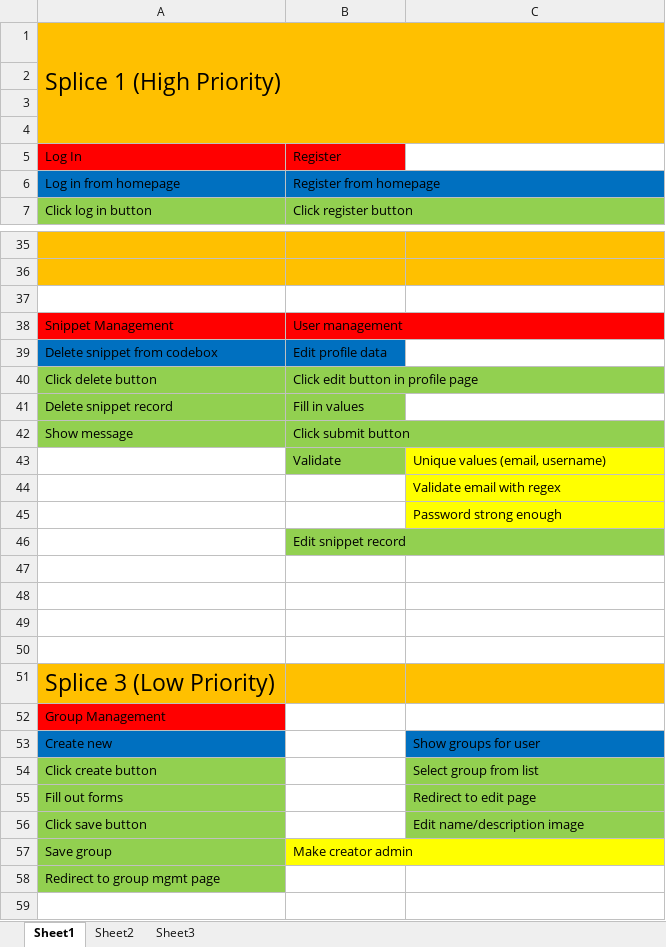
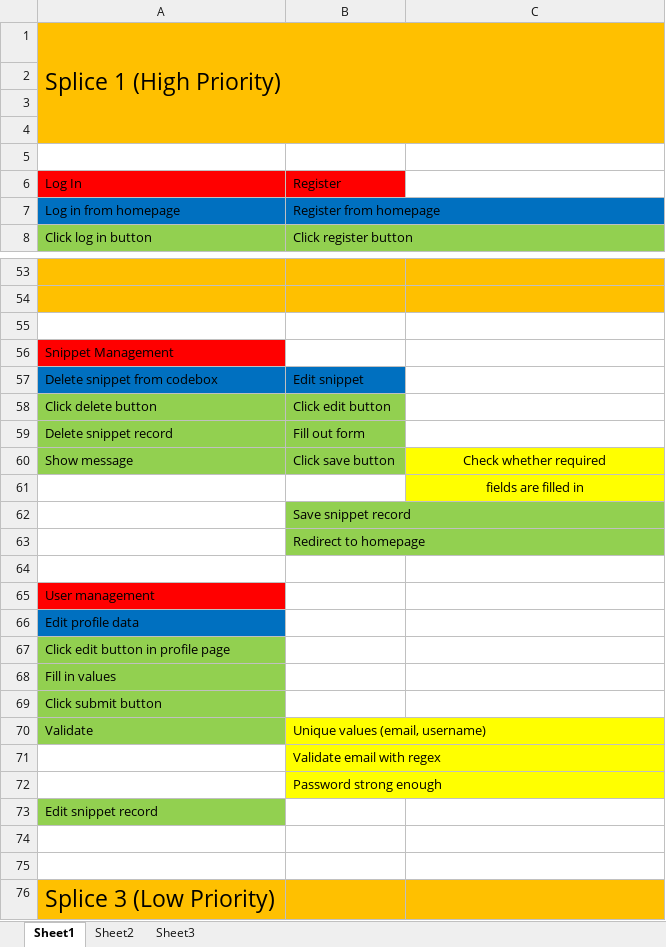
Before and after one commit to m1dnight/Codebox, an Excel workbook: Documents/Storyboard.xlsx, sheet Sheet1, drawn as a sheet; only a part is shown, gaps mark what is left out; the shorter side is filled out with more unchanged rows; values as stored, in another font and other column widths than the file's, no borders; removed rows and columns are numbered as before the commit, all else as after; the diff covers the shown part only; the diff names each change by its address in the sheet, - before the commit and + after, or states it on an @@ line.

Commit message:
Made 'edit snippet' medium priority

```diff
--- a/Documents/Storyboard.xlsx (sheet Sheet1)
+++ b/Documents/Storyboard.xlsx (sheet Sheet1)
+row 5: (empty)
-B56: User management
+B56: (empty)
-B56 fill: #FF0000
+B56 fill: none
-B57: Edit profile data
+B57: Edit snippet
-B58: Click edit button in profile page
+B58: Click edit button
-B59: Fill in values
+B59: Fill out form
-B60: Click submit button
+B60: Click save button
-C60: (empty)
+C60: Check whether required
-C60 fill: none
+C60 fill: #FFFF00
-row 43:  | Validate | Unique values (email, username)
-C61: Validate email with regex
+C61: fields are filled in
-C61 alignment: left
+C61 alignment: center
-row 45:  |  | Password strong enough
-B62: Edit snippet record
+B62: Save snippet record
+row 63:  | Redirect to homepage
-A65: (empty)
+A65: User management
-A65 fill: none
+A65 fill: #FF0000
+row 66: Edit profile data
+row 67: Click edit button in profile page
+row 68: Fill in values
+row 69: Click submit button
+row 70: Validate | Unique values (email, username)
+row 71:  | Validate email with regex
+row 72:  | Password strong enough
+row 73: Edit snippet record
```
Also changed, not shown: 17 added rows and 9 removed rows elsewhere in this sheet, 1 other file.
